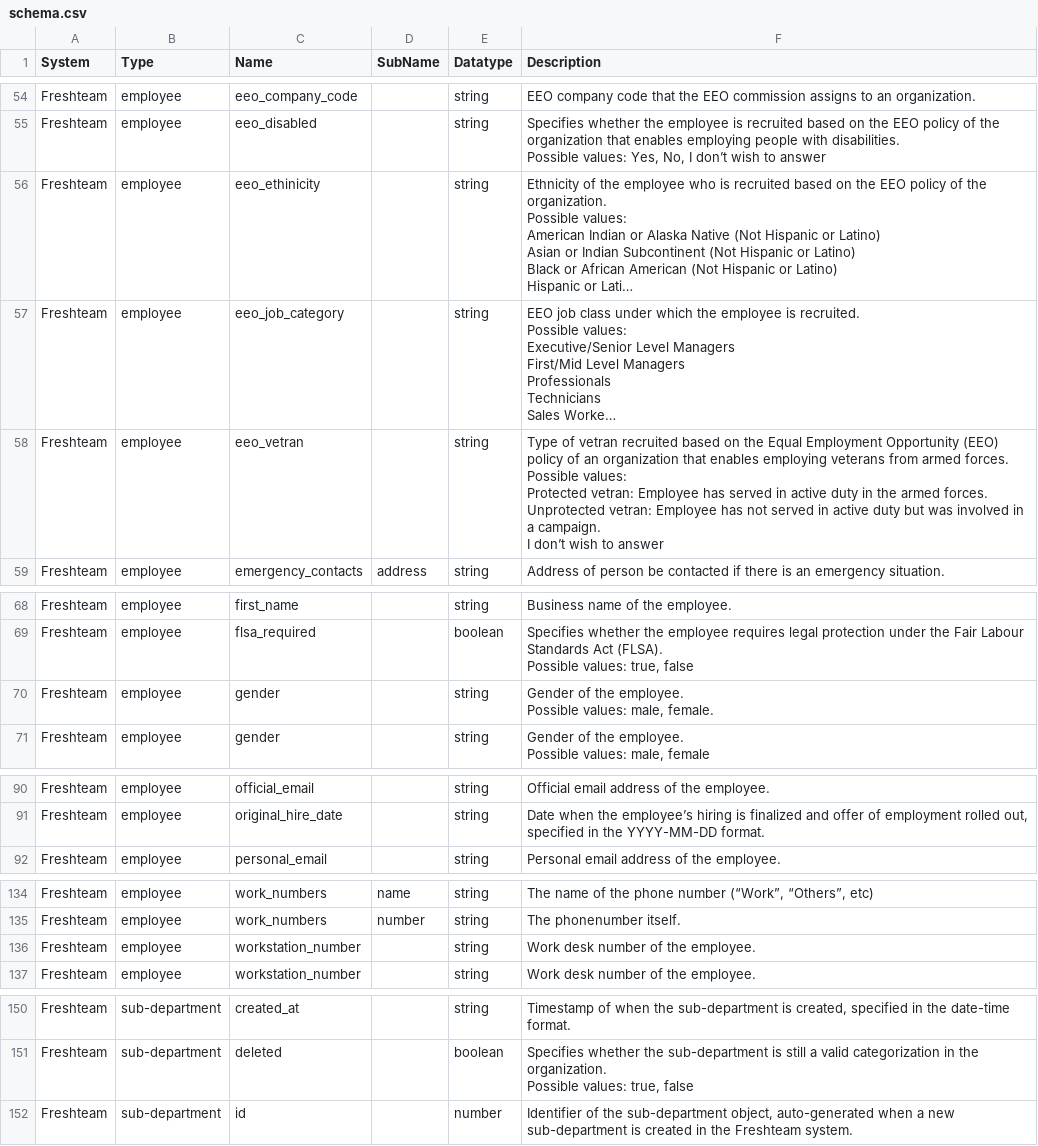
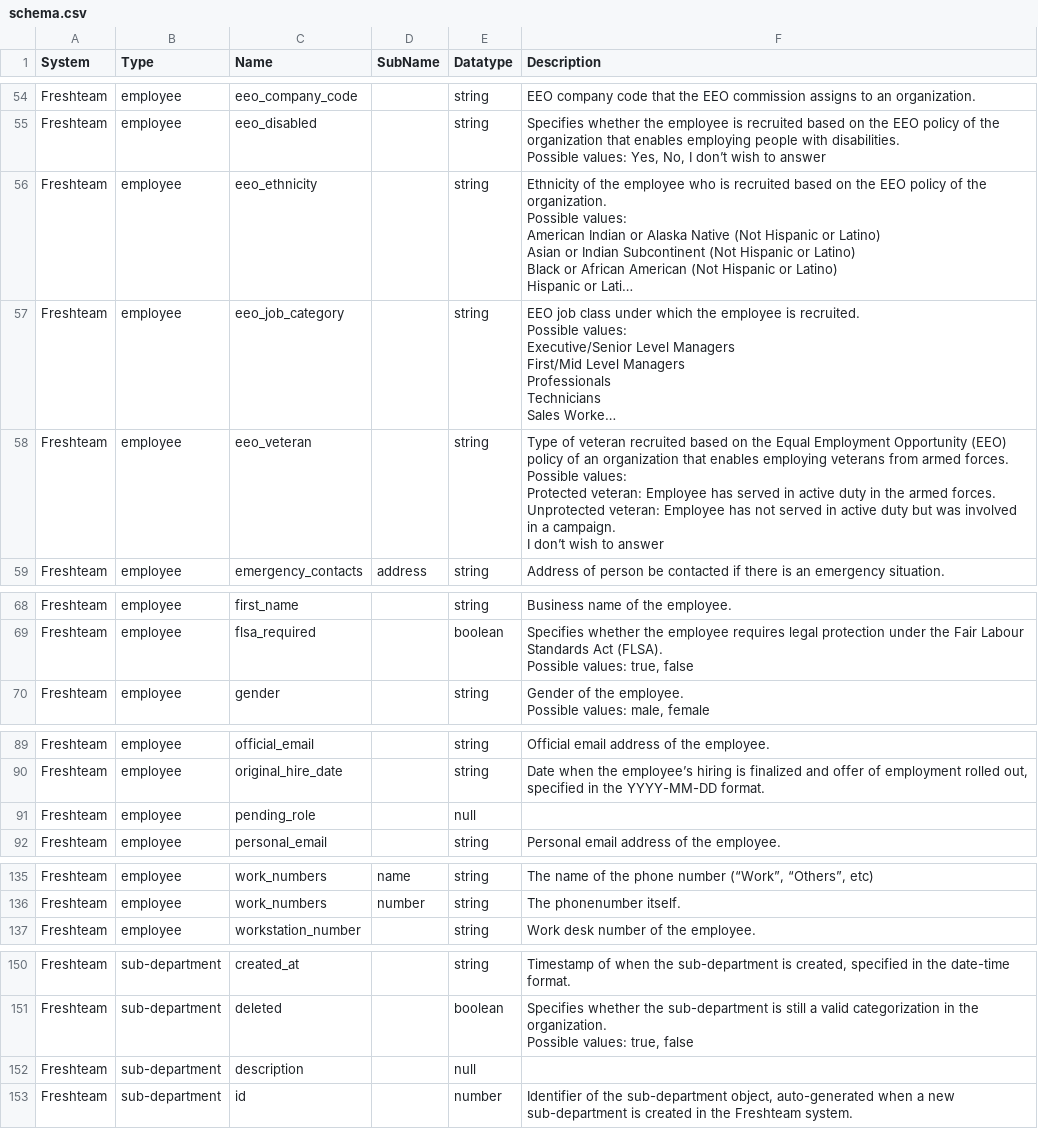
Before and after one commit to sesam-io/freshteam-connector, a CSV file: schema.csv, drawn as a sheet; only a part is shown, gaps mark what is left out; long unchanged cells end in …; removed rows and columns are numbered as before the commit, all else as after; ↵ is a line break in a cell; the diff covers the shown part only; the diff names each change by its address in the sheet, - before the commit and + after, or states it on an @@ line.

```diff
--- a/schema.csv
+++ b/schema.csv
-C56 (Name): eeo_ethinicity
+C56 (Name): eeo_ethnicity
-C58 (Name): eeo_vetran
+C58 (Name): eeo_veteran
-F58 (Description): Type of vetran recruited based on the Equal Employment Opportunity (EEO) policy of an organization that enables employing veterans from armed forces. ↵ Possible values: ↵ Protected vetran: Employee has served in active duty in the armed forces. ↵ Unprotected vetran: Employee has…
+F58 (Description): Type of veteran recruited based on the Equal Employment Opportunity (EEO) policy of an organization that enables employing veterans from armed forces. ↵ Possible values: ↵ Protected veteran: Employee has served in active duty in the armed forces. ↵ Unprotected veteran: Employee has…
-row 70: Freshteam | employee | gender |  | string | Gender of the employee. ↵ Possible values: male, female.
+row 91: Freshteam | employee | pending_role |  | null
-row 136: Freshteam | employee | workstation_number |  | string | Work desk number of the employee.
+row 152: Freshteam | sub-department | description |  | null
```
Also changed, not shown: 5 added rows and 4 removed rows elsewhere in this file, 19 other files.
